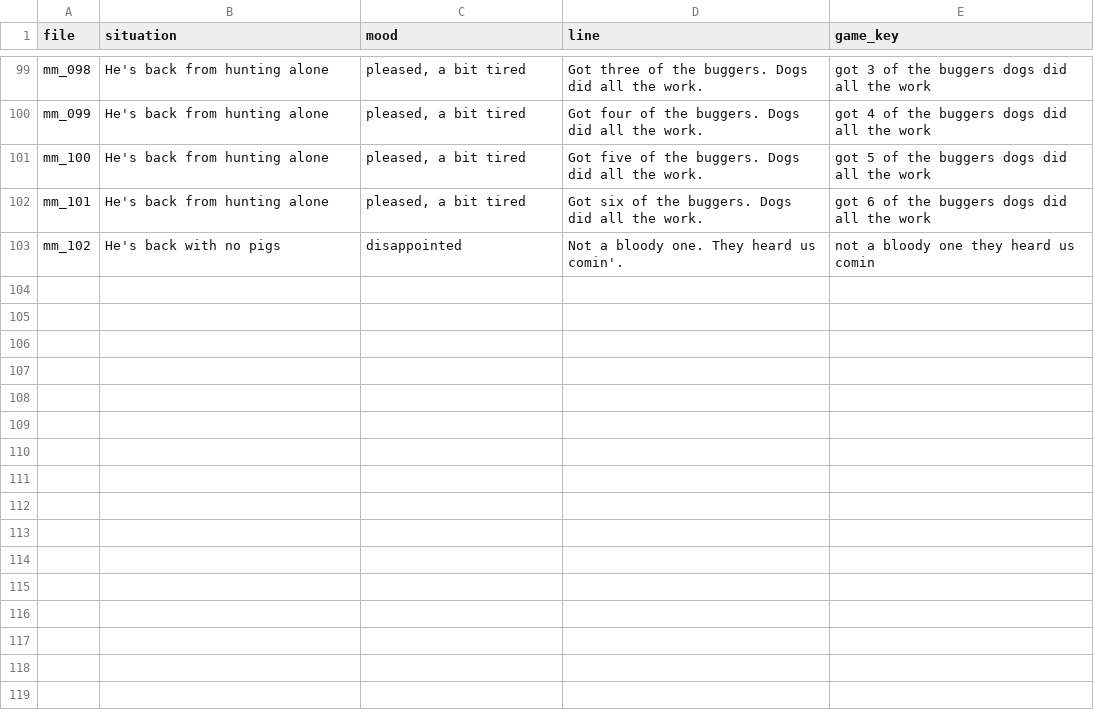
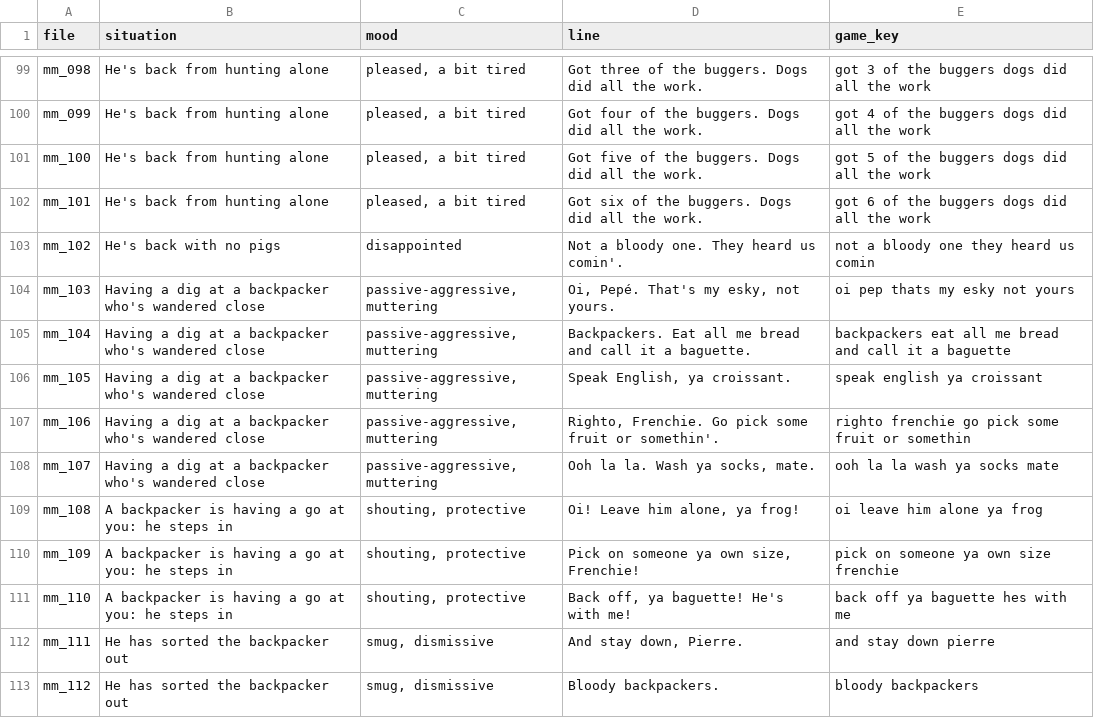
Before and after one commit to anguswhittaker2277-tech/dongadrifta, a CSV file: tools/voices/madman-lines.csv, drawn as a sheet; only a part is shown, gaps mark what is left out.

```diff
--- a/tools/voices/madman-lines.csv
+++ b/tools/voices/madman-lines.csv
@@ -103 +103,11 @@ mm_101,He's back from hunting alone,"pleased, a bit tired",Got six of the bugger
 mm_102,He's back with no pigs,disappointed,Not a bloody one. They heard us comin'.,not a bloody one they heard us comin
+mm_103,Having a dig at a backpacker who's wandered close,"passive-aggressive, muttering","Oi, Pepé. That's my esky, not yours.",oi pep thats my esky not yours
+mm_104,Having a dig at a backpacker who's wandered close,"passive-aggressive, muttering",Backpackers. Eat all me bread and call it a baguette.,backpackers eat all me bread and call it a baguette
+mm_105,Having a dig at a backpacker who's wandered close,"passive-aggressive, muttering","Speak English, ya croissant.",speak english ya croissant
+mm_106,Having a dig at a backpacker who's wandered close,"passive-aggressive, muttering","Righto, Frenchie. Go pick some fruit or somethin'.",righto frenchie go pick some fruit or somethin
+mm_107,Having a dig at a backpacker who's wandered close,"passive-aggressive, muttering","Ooh la la. Wash ya socks, mate.",ooh la la wash ya socks mate
+mm_108,A backpacker is having a go at you: he steps in,"shouting, protective","Oi! Leave him alone, ya frog!",oi leave him alone ya frog
+mm_109,A backpacker is having a go at you: he steps in,"shouting, protective","Pick on someone ya own size, Frenchie!",pick on someone ya own size frenchie
+mm_110,A backpacker is having a go at you: he steps in,"shouting, protective","Back off, ya baguette! He's with me!",back off ya baguette hes with me
+mm_111,He has sorted the backpacker out,"smug, dismissive","And stay down, Pierre.",and stay down pierre
+mm_112,He has sorted the backpacker out,"smug, dismissive",Bloody backpackers.,bloody backpackers
```
Also changed, not shown: 3 other files.
